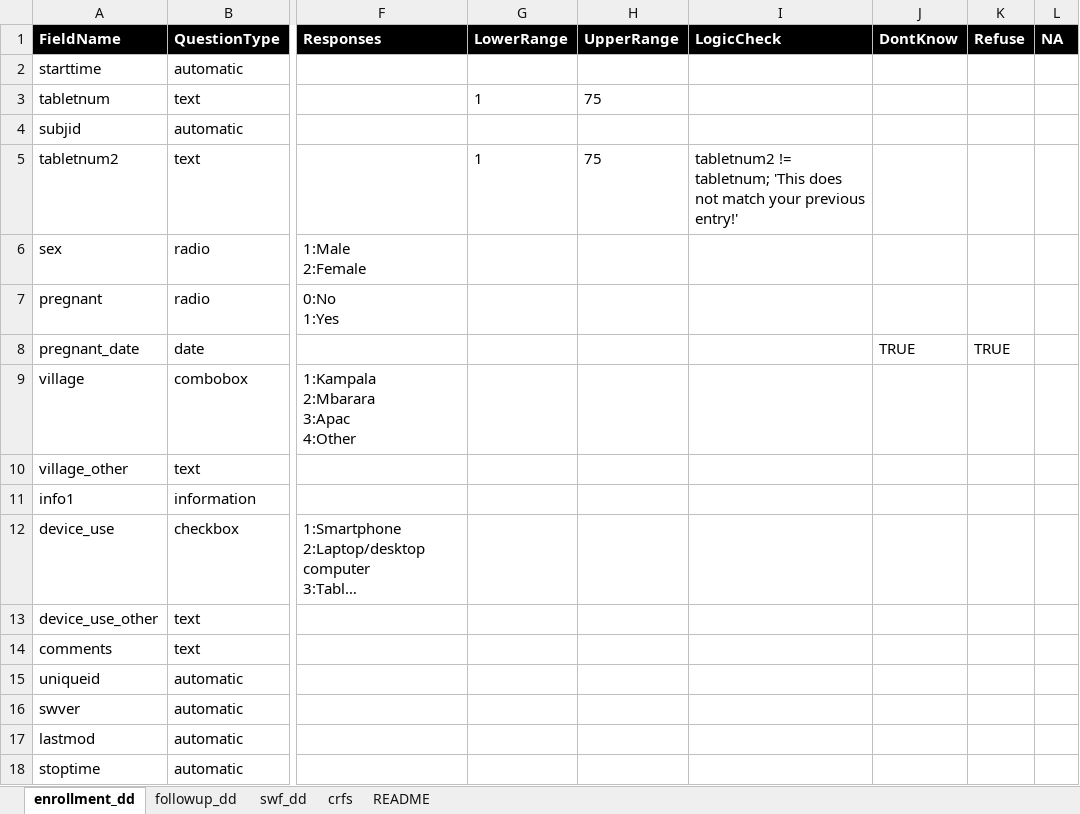
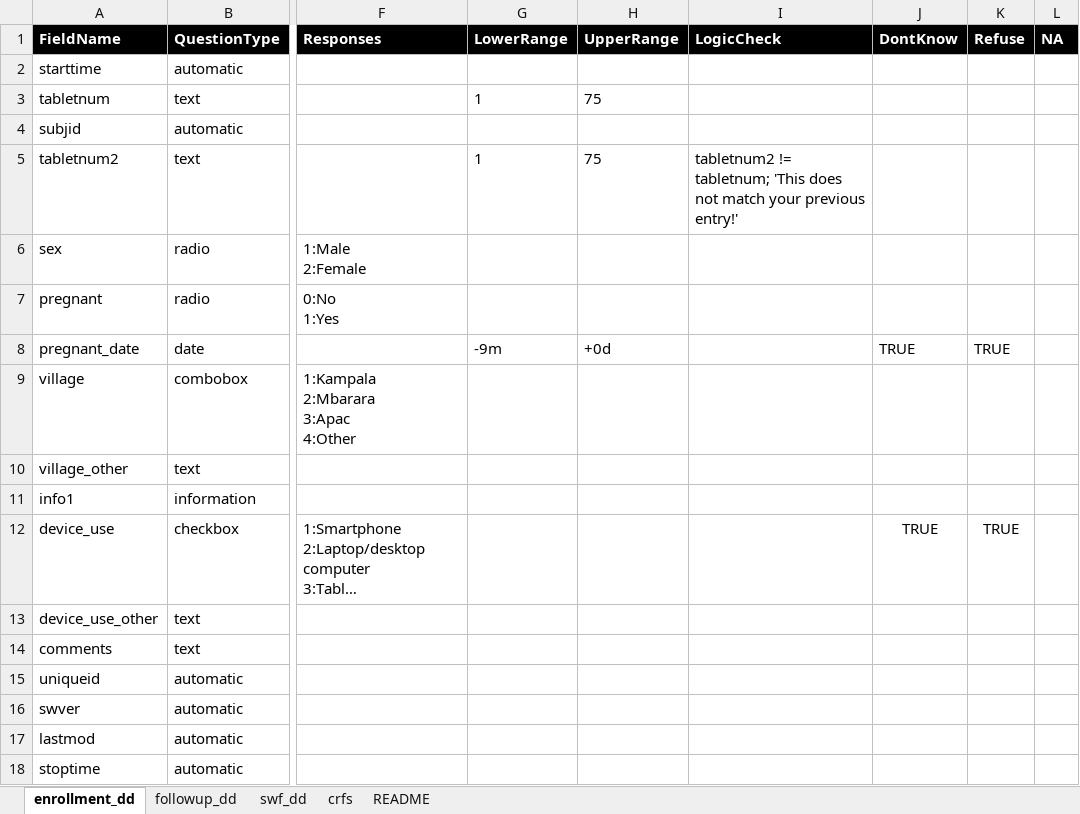
Before and after one commit to glavoy/GiSTXConfig, an Excel workbook: Excel/survey.xlsx, sheet enrollment_dd, drawn as a sheet; only a part is shown, gaps mark what is left out; long unchanged cells end in …; values as stored, in another font and other column widths than the file's, no borders; conditional formats not drawn; the diff names each change by its address in the sheet, - before the commit and + after, or states it on an @@ line.

Commit message:
Added functionality to add date ranges for 'date' questions

```diff
--- a/Excel/survey.xlsx (sheet enrollment_dd)
+++ b/Excel/survey.xlsx (sheet enrollment_dd)
-G8 (LowerRange): (empty)
+G8 (LowerRange): -9m
-H8 (UpperRange): (empty)
+H8 (UpperRange): +0d
-J12 (DontKnow): (empty)
+J12 (DontKnow): TRUE
-K12 (Refuse): (empty)
+K12 (Refuse): TRUE
```
Also changed, not shown: sheet swf_dd, sheet followup_dd, 8 other files.
